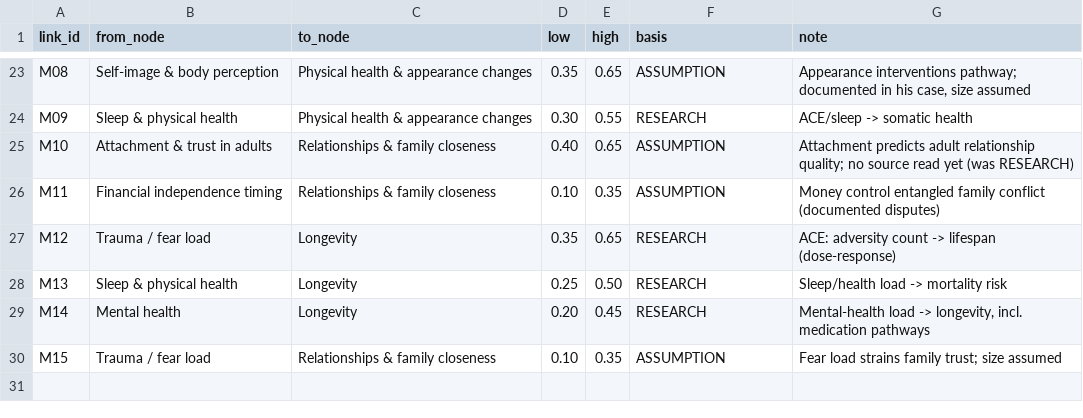
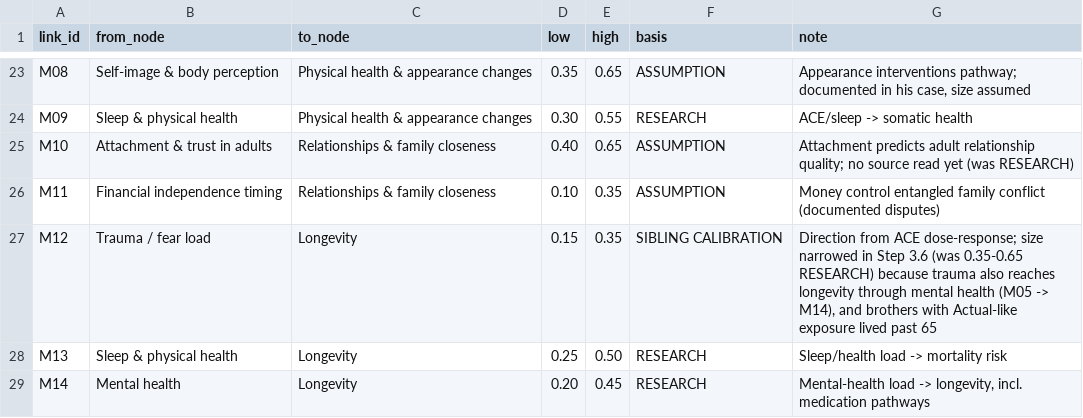
Before and after one commit to rajisworking16/jackson-counterfactual, a CSV file: data/parameters.csv, drawn as a sheet; only a part is shown, gaps mark what is left out; the shorter side is filled out with more unchanged rows.

Commit message:
Phase 3: sibling calibration pass - notes + parameter adjustments

```diff
--- a/data/parameters.csv
+++ b/data/parameters.csv
@@ -26,3 +26,3 @@ M10,Attachment & trust in adults,Relationships & family closeness,0.40,0.65,ASSU
 M11,Financial independence timing,Relationships & family closeness,0.10,0.35,ASSUMPTION,"Money control entangled family conflict (documented disputes)"
-M12,Trauma / fear load,Longevity,0.35,0.65,RESEARCH,"ACE: adversity count -> lifespan (dose-response)"
+M12,Trauma / fear load,Longevity,0.15,0.35,SIBLING CALIBRATION,"Direction from ACE dose-response; size narrowed in Step 3.6 (was 0.35-0.65 RESEARCH) because trauma also reaches longevity through mental health (M05 -> M14), and brothers with Actual-like exposure lived past 65"
 M13,Sleep & physical health,Longevity,0.25,0.50,RESEARCH,"Sleep/health load -> mortality risk"
```
Also changed, not shown: data/outputs/outcome_bands.csv, 8 other files.
